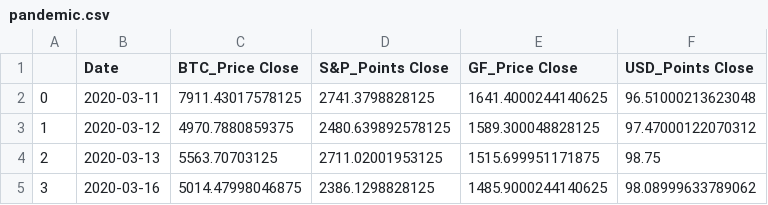
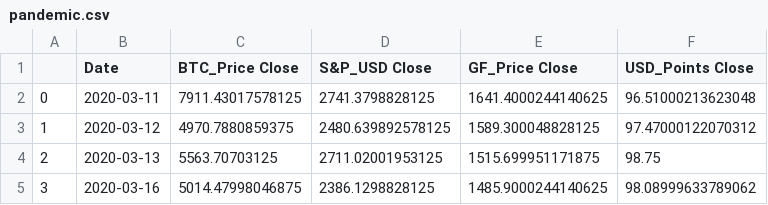
Before and after one commit to COGS108/Group110_WI26, a CSV file: pandemic.csv, drawn as a sheet; only a part is shown.

```diff
--- a/pandemic.csv
+++ b/pandemic.csv
@@ -1,2 +1,2 @@
-,Date,BTC_Price Close,S&P_Points Close,GF_Price Close,USD_Points Close
+,Date,BTC_Price Close,S&P_USD Close,GF_Price Close,USD_Points Close
 0,2020-03-11,7911.43017578125,2741.3798828125,1641.4000244140625,96.51000213623048
```
Also changed, not shown: pre_pandemic.csv, 1 other file.
